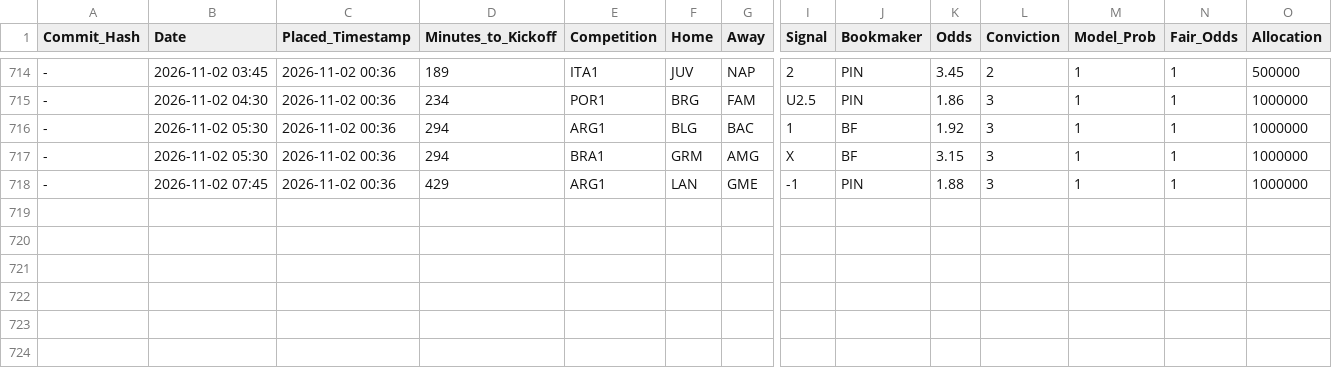
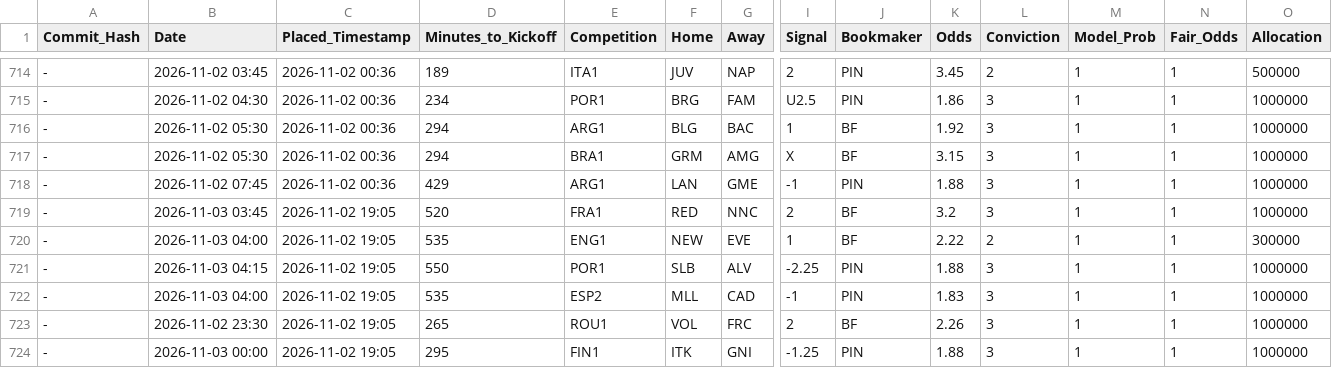
Before and after one commit to ethan-0625/MCO-Sports-Alpha-Research, a CSV file: V2_Discretionary_Ledger.csv, drawn as a sheet; only a part is shown, gaps mark what is left out; rows hold the shown columns only; the diff names each change by its address in the sheet, - before the commit and + after, or states it on an @@ line.

Commit message:
Update V2_Discretionary_Ledger.csv

```diff
--- a/V2_Discretionary_Ledger.csv
+++ b/V2_Discretionary_Ledger.csv
+row 719: - | 2026-11-03 03:45 | 2026-11-02 19:05 | 520 | FRA1 | RED | NNC | 2 | BF | 3.2 | 3 | 1 | 1 | 1000000
+row 720: - | 2026-11-03 04:00 | 2026-11-02 19:05 | 535 | ENG1 | NEW | EVE | 1 | BF | 2.22 | 2 | 1 | 1 | 300000
+row 721: - | 2026-11-03 04:15 | 2026-11-02 19:05 | 550 | POR1 | SLB | ALV | -2.25 | PIN | 1.88 | 3 | 1 | 1 | 1000000
+row 722: - | 2026-11-03 04:00 | 2026-11-02 19:05 | 535 | ESP2 | MLL | CAD | -1 | PIN | 1.83 | 3 | 1 | 1 | 1000000
+row 723: - | 2026-11-02 23:30 | 2026-11-02 19:05 | 265 | ROU1 | VOL | FRC | 2 | BF | 2.26 | 3 | 1 | 1 | 1000000
+row 724: - | 2026-11-03 00:00 | 2026-11-02 19:05 | 295 | FIN1 | ITK | GNI | -1.25 | PIN | 1.88 | 3 | 1 | 1 | 1000000
```
